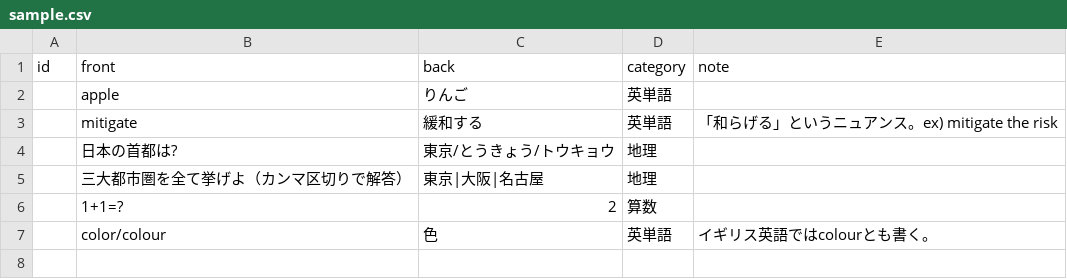
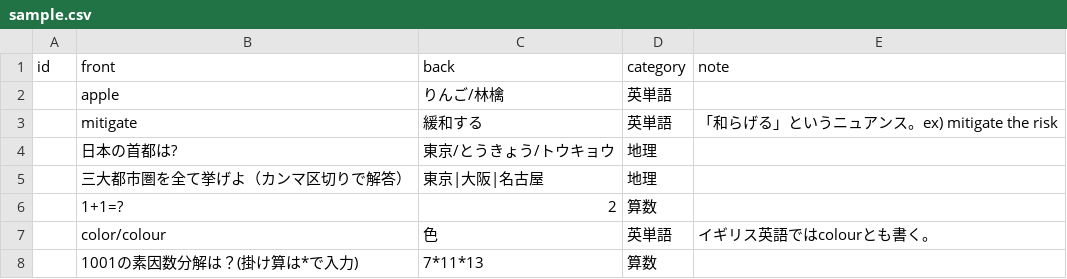
Before and after one commit to kiyokikakene/flashcard_app, a CSV file: sample.csv, drawn as a sheet.

```diff
--- a/sample.csv
+++ b/sample.csv
@@ -1,3 +1,3 @@
 id,front,back,category,note
-,apple,りんご,英単語,
+,apple,りんご/林檎,英単語,
 ,mitigate,緩和する,英単語,「和らげる」というニュアンス。ex) mitigate the risk
@@ -7 +7,2 @@ id,front,back,category,note
 ,color/colour,色,英単語,イギリス英語ではcolourとも書く。
+,1001の素因数分解は？(掛け算は*で入力),7*11*13,算数,
```
Also changed, not shown: 3 other files.
